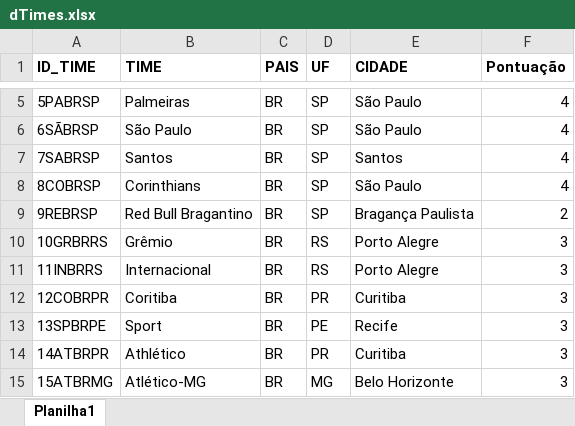
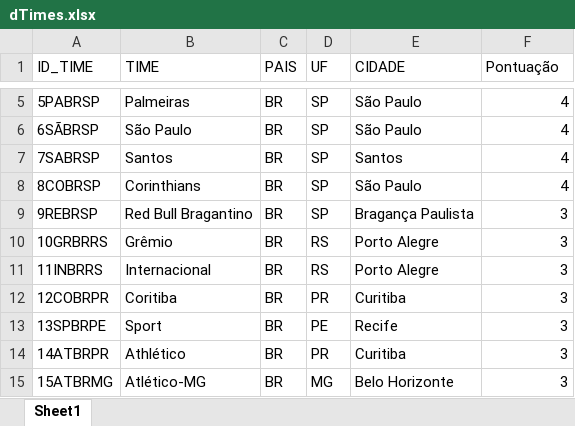
Before and after one commit to phag-98/dash-ticket, an Excel workbook: dTimes.xlsx, sheet Sheet1, drawn as a sheet; only a part is shown, gaps mark what is left out; values as stored, in another font and other column widths than the file's, no borders; the diff names each change by its address in the sheet, - before the commit and + after, or states it on an @@ line.

```diff
--- a/dTimes.xlsx (sheet Sheet1)
+++ b/dTimes.xlsx (sheet Sheet1)
-sheet tab: Planilha1
+sheet tab: Sheet1
-A1:F1 bold: on
+A1:F1 bold: off
-F9 (Pontuação): 2
+F9 (Pontuação): 3
```
Also changed, not shown: AHP_Pontuacao_Partidas.xlsx, 2 other files.
